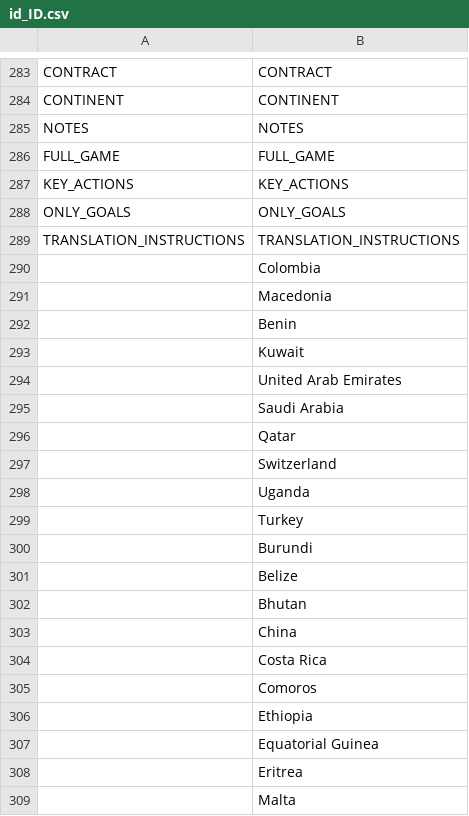
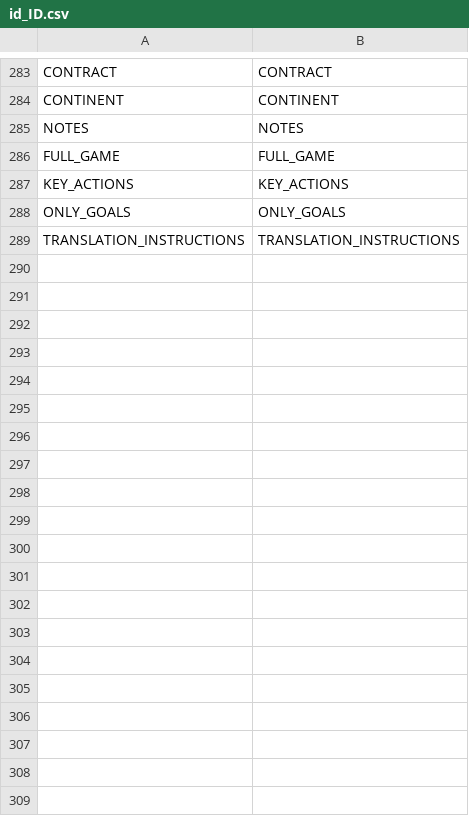
Before and after one commit to dulvui/99managers-futsal-edition, a CSV file: translations/id_ID.csv, drawn as a sheet; only a part is shown, gaps mark what is left out; the diff covers the shown part only.

```diff
--- a/translations/id_ID.csv
+++ b/translations/id_ID.csv
@@ -289,21 +289 @@
 "TRANSLATION_INSTRUCTIONS","TRANSLATION_INSTRUCTIONS"
-"","Colombia"
-"","Macedonia"
-"","Benin"
-"","Kuwait"
-"","United Arab Emirates"
-"","Saudi Arabia"
-"","Qatar"
-"","Switzerland"
-"","Uganda"
-"","Turkey"
-"","Burundi"
-"","Belize"
-"","Bhutan"
-"","China"
-"","Costa Rica"
-"","Comoros"
-"","Ethiopia"
-"","Equatorial Guinea"
-"","Eritrea"
-"","Malta"
```
Also changed, not shown: 177 removed rows elsewhere in this file, translations/apc.csv, translations/es.csv, 3 other files.
